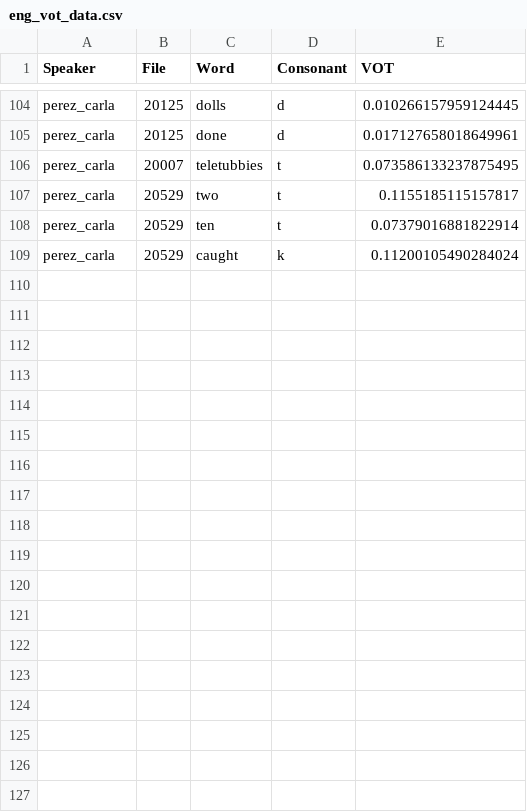
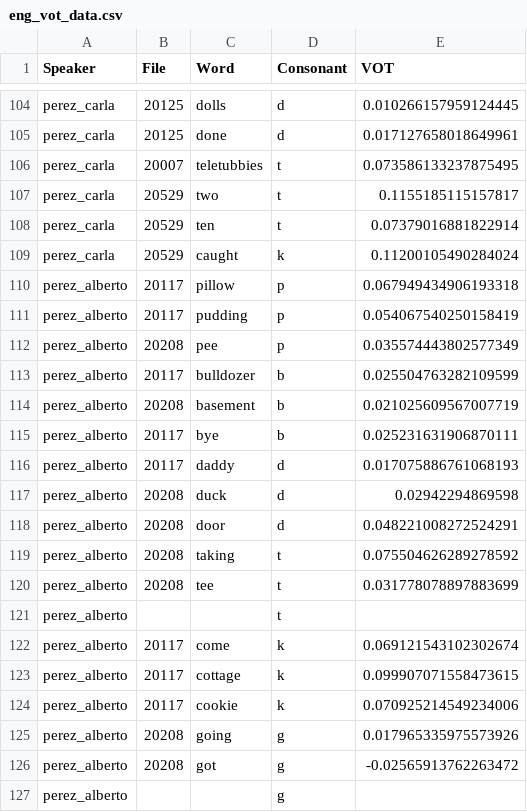
Before and after one commit to paynesa/bilingual-vot, a CSV file: eng_vot_data.csv, drawn as a sheet; only a part is shown, gaps mark what is left out.

Commit message:
alberto english cleanup

```diff
--- a/eng_vot_data.csv
+++ b/eng_vot_data.csv
@@ -109 +109,19 @@ perez_carla,20529,ten,t,0.07379016881822914
 perez_carla,20529,caught,k,0.11200105490284024
+perez_alberto,20117,pillow,p,0.067949434906193318
+perez_alberto,20117,pudding,p,0.054067540250158419
+perez_alberto,20208,pee,p,0.035574443802577349
+perez_alberto,20117,bulldozer,b,0.025504763282109599
+perez_alberto,20208,basement,b,0.021025609567007719
+perez_alberto,20117,bye,b,0.025231631906870111
+perez_alberto,20117,daddy,d,0.017075886761068193
+perez_alberto,20208,duck,d,0.02942294869598
+perez_alberto,20208,door,d,0.048221008272524291
+perez_alberto,20208,taking,t,0.075504626289278592
+perez_alberto,20208,tee,t,0.031778078897883699
+perez_alberto,,,t,
+perez_alberto,20117,come,k,0.069121543102302674
+perez_alberto,20117,cottage,k,0.099907071558473615
+perez_alberto,20117,cookie,k,0.070925214549234006
+perez_alberto,20208,going,g,0.017965335975573926
+perez_alberto,20208,got ,g,-0.02565913762263472
+perez_alberto,,,g,
```
Also changed, not shown: spa_vot_data.csv, 27 other files.
